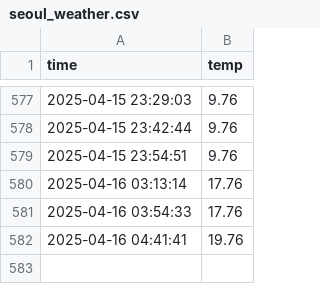
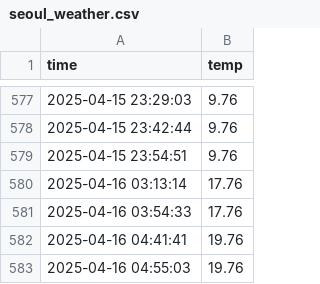
Before and after one commit to nandeaa3/seoul_weather_5m, a CSV file: seoul_weather.csv, drawn as a sheet; only a part is shown, gaps mark what is left out; the diff names each change by its address in the sheet, - before the commit and + after, or states it on an @@ line.

```diff
--- a/seoul_weather.csv
+++ b/seoul_weather.csv
+row 583: 2025-04-16 04:55:03 | 19.76
```
